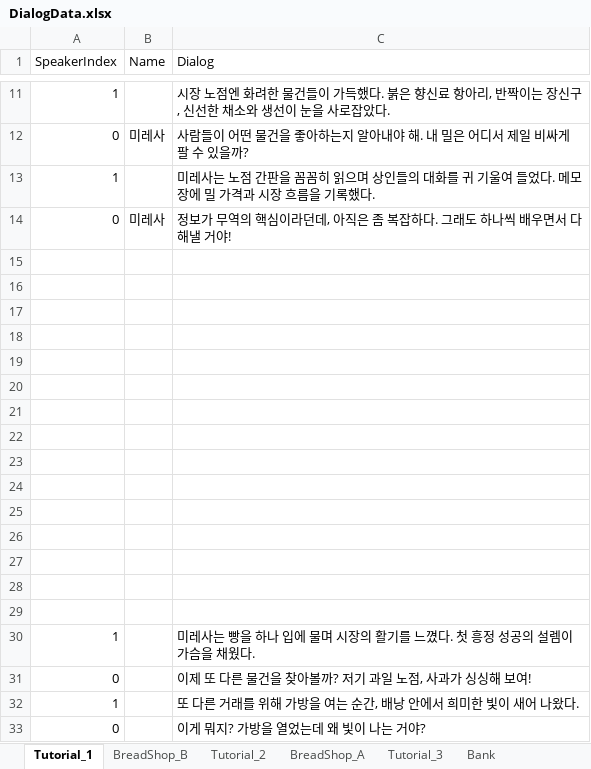
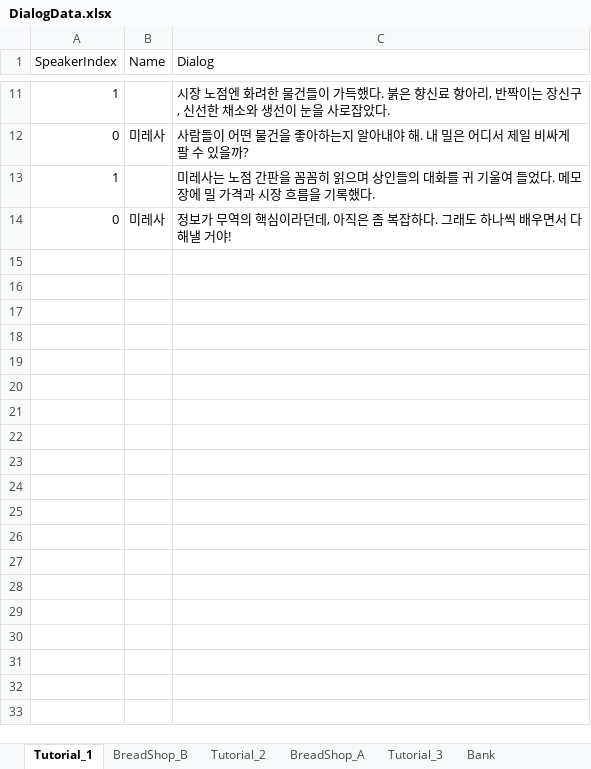
Before and after one commit to rlaghkdgus/HaveToTrade2, an Excel workbook: Assets/Scripts/MG/Data/DialogData.xlsx, sheet Tutorial_1, drawn as a sheet; only a part is shown, gaps mark what is left out; values as stored, in another font and other column widths than the file's, no borders; the diff covers the shown part only; the diff names each change by its address in the sheet, - before the commit and + after, or states it on an @@ line.

```diff
--- a/Assets/Scripts/MG/Data/DialogData.xlsx (sheet Tutorial_1)
+++ b/Assets/Scripts/MG/Data/DialogData.xlsx (sheet Tutorial_1)
-row 15: (empty)
-row 16: (empty)
-row 17: (empty)
-row 18: (empty)
-row 19: (empty)
-row 20: (empty)
-row 21: (empty)
-row 22: (empty)
-row 23: (empty)
-row 24: (empty)
-row 25: (empty)
-row 26: (empty)
-row 27: (empty)
-row 28: (empty)
-row 29: (empty)
-row 30: 1 |  | 미레사는 빵을 하나 입에 물며 시장의 활기를 느꼈다. 첫 흥정 성공의 설렘이 가슴을 채웠다.
-row 31: 0 |  | 이제 또 다른 물건을 찾아볼까? 저기 과일 노점, 사과가 싱싱해 보여!
-row 32: 1 |  | 또 다른 거래를 위해 가방을 여는 순간, 배낭 안에서 희미한 빛이 새어 나왔다.
-row 33: 0 |  | 이게 뭐지? 가방을 열었는데 왜 빛이 나는 거야?
```
Also changed, not shown: 12 removed rows elsewhere in this sheet, sheet Tutorial_3, 7 other files.
